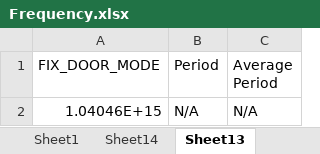
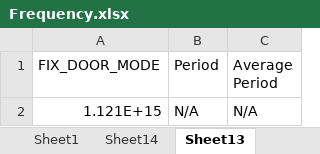
Before and after one commit to BramSrna/ElevatorControlSystem, an Excel workbook: Documentation/Frequency.xlsx, sheet Sheet13, drawn as a sheet; values as stored, in another font and other column widths than the file's, no borders; the diff names each change by its address in the sheet, - before the commit and + after, or states it on an @@ line.

```diff
--- a/Documentation/Frequency.xlsx (sheet Sheet13)
+++ b/Documentation/Frequency.xlsx (sheet Sheet13)
-A2 (FIX_DOOR_MODE): 1.04046E+15
+A2 (FIX_DOOR_MODE): 1.121E+15
```
Also changed, not shown: sheet Sheet6, sheet Sheet5, sheet Sheet2, sheet Sheet10, sheet Sheet7, sheet Sheet3, 4 more sheets, Documentation/Execution Durations.xlsx, Documentation/Rate Monotonic Analysis.xlsx, 8 other files.
